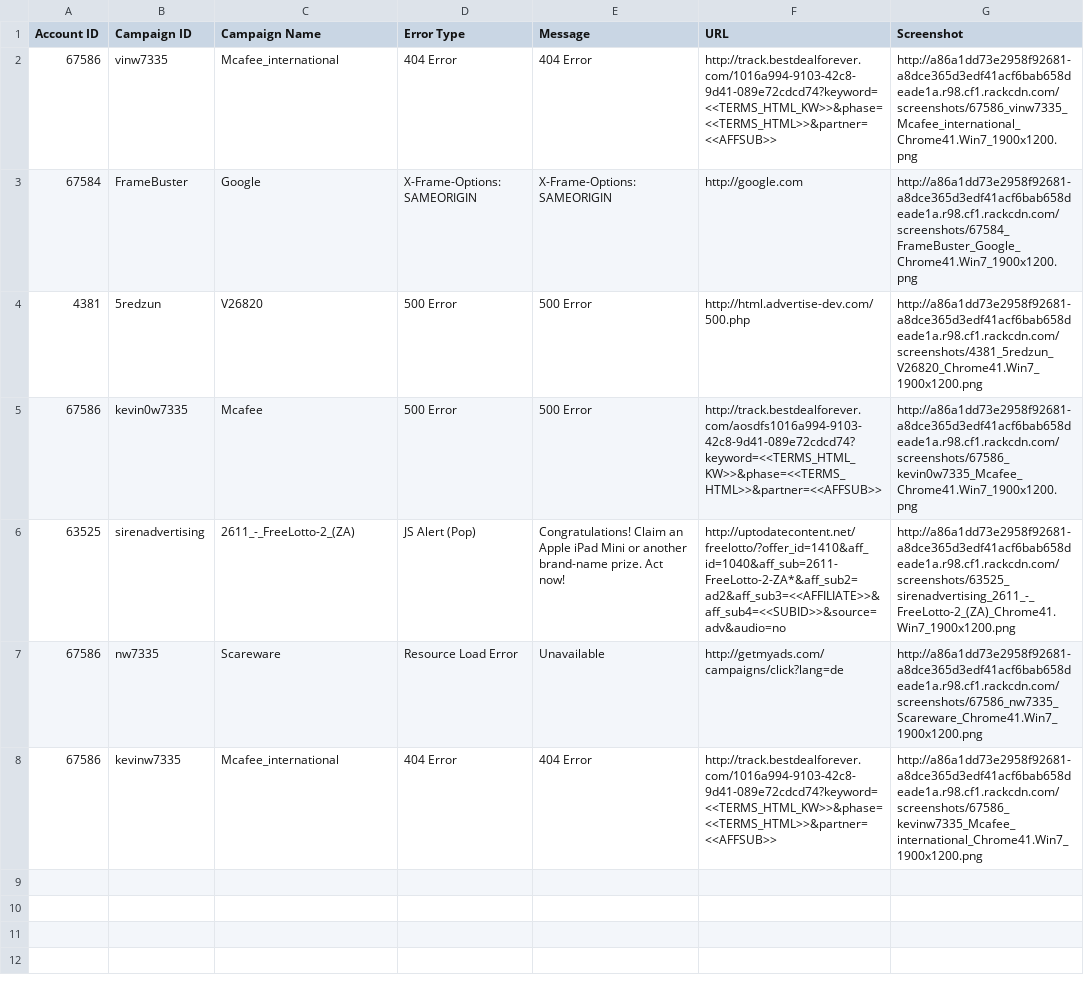
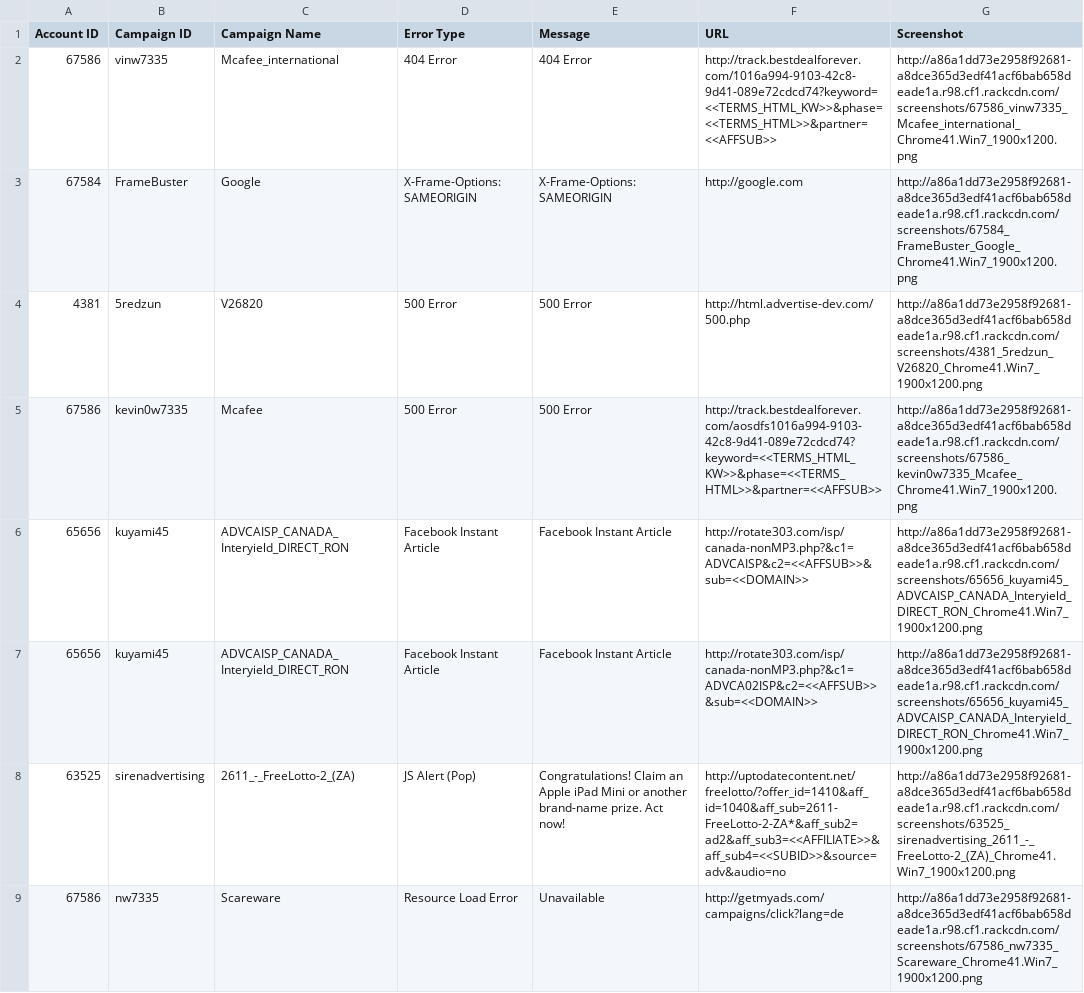
Before and after one commit to oshepes/MJK, a CSV file: logs/3-28-2016.csv, drawn as a sheet; only a part is shown; the shorter side is filled out with more unchanged rows; the diff covers the shown part only.

```diff
--- a/logs/3-28-2016.csv
+++ b/logs/3-28-2016.csv
@@ -5,2 +5,4 @@ Account ID,Campaign ID,Campaign Name,Error Type,Message,URL,Screenshot
 67586,kevin0w7335,Mcafee,500 Error,500 Error,http://track.bestdealforever.com/aosdfs1016a994-9103-42c8-9d41-089e72cdcd74?keyword=<<TERMS_HTML_KW>>&phase=<<TERMS_HTML>>&partner=<<AFFSUB>>,http://a86a1dd73e2958f92681-a8dce365d3edf41acf6bab658deade1a.r98.cf1.rackcdn.com/screenshots/67586_kevin0w7335_Mcafee_Chrome41.Win7_1900x1200.png
+65656,kuyami45,ADVCAISP_CANADA_Interyield_DIRECT_RON,Facebook Instant Article,Facebook Instant Article,http://rotate303.com/isp/canada-nonMP3.php?&c1=ADVCAISP&c2=<<AFFSUB>>&sub=<<DOMAIN>>,http://a86a1dd73e2958f92681-a8dce365d3edf41acf6bab658deade1a.r98.cf1.rackcdn.com/screenshots/65656_kuyami45_ADVCAISP_CANADA_Interyield_DIRECT_RON_Chrome41.Win7_1900x1200.png
+65656,kuyami45,ADVCAISP_CANADA_Interyield_DIRECT_RON,Facebook Instant Article,Facebook Instant Article,http://rotate303.com/isp/canada-nonMP3.php?&c1=ADVCA02ISP&c2=<<AFFSUB>>&sub=<<DOMAIN>>,http://a86a1dd73e2958f92681-a8dce365d3edf41acf6bab658deade1a.r98.cf1.rackcdn.com/screenshots/65656_kuyami45_ADVCAISP_CANADA_Interyield_DIRECT_RON_Chrome41.Win7_1900x1200.png
 63525,sirenadvertising,2611_-_FreeLotto-2_(ZA),JS Alert (Pop),Congratulations! Claim an Apple iPad Mini or another brand-name prize. Act now!,http://uptodatecontent.net/freelotto/?offer_id=1410&aff_id=1040&aff_sub=2611-FreeLotto-2-ZA*&aff_sub2=ad2&aff_sub3=<<AFFILIATE>>&aff_sub4=<<SUBID>>&source=adv&audio=no,http://a86a1dd73e2958f92681-a8dce365d3edf41acf6bab658deade1a.r98.cf1.rackcdn.com/screenshots/63525_sirenadvertising_2611_-_FreeLotto-2_(ZA)_Chrome41.Win7_1900x1200.png
```
Also changed, not shown: 1 added row elsewhere in this file, 8 other files.
